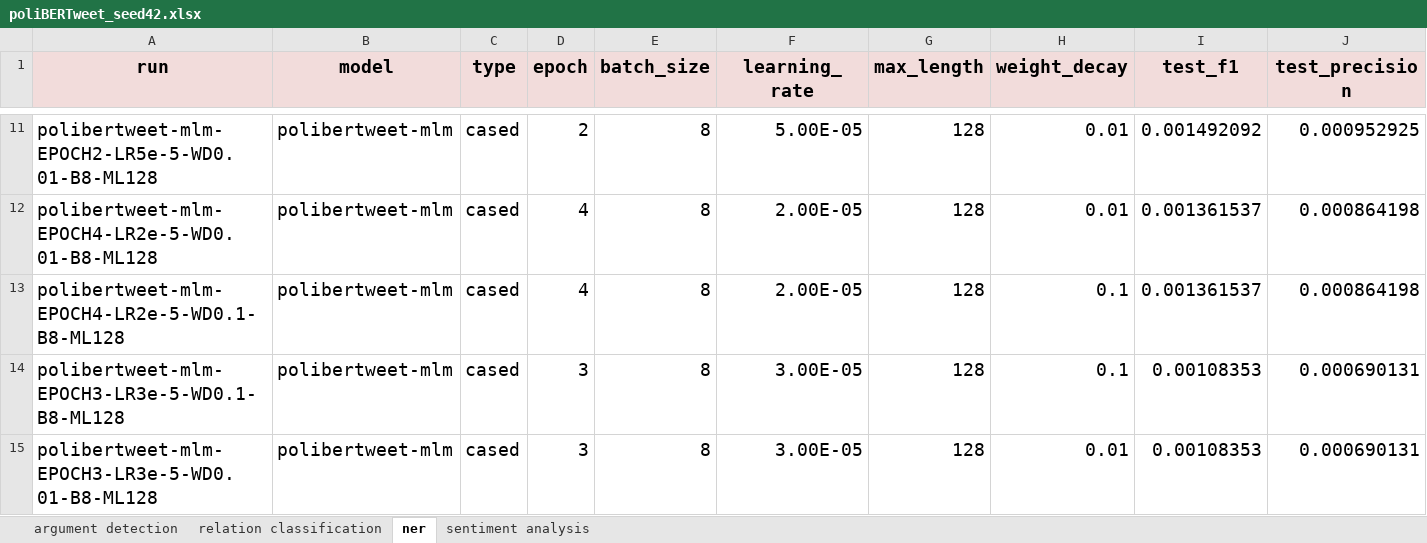
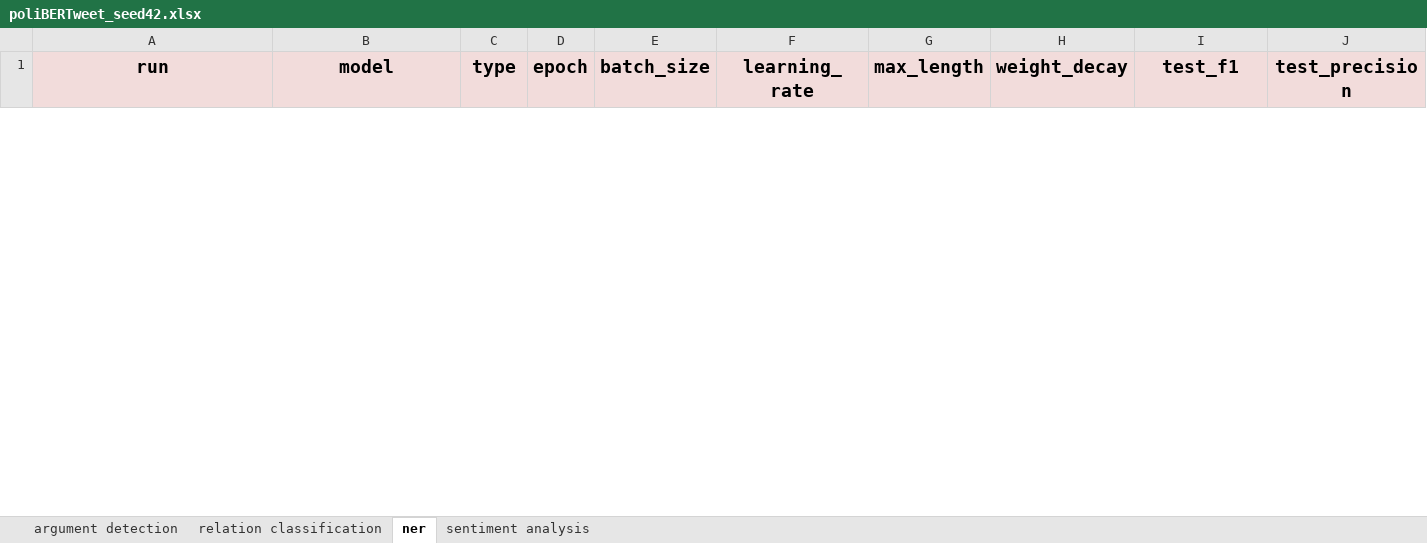
Before and after one commit to deborahdore/RooseBERT, an Excel workbook: logs/poliBERTweet_seed42.xlsx, sheet ner, drawn as a sheet; only a part is shown, gaps mark what is left out; values as stored, in another font and other column widths than the file's, no borders; removed rows and columns are numbered as before the commit, all else as after; rows hold the shown columns only; the diff covers the shown part only; the diff names each change by its address in the sheet, - before the commit and + after, or states it on an @@ line.

```diff
--- a/logs/poliBERTweet_seed42.xlsx (sheet ner)
+++ b/logs/poliBERTweet_seed42.xlsx (sheet ner)
-row 11: polibertweet-mlm-EPOCH2-LR5e-5-WD0.01-B8-ML128 | polibertweet-mlm | cased | 2 | 8 | 5.00E-05 | 128 | 0.01 | 0.001492092 | 0.000952925
-row 12: polibertweet-mlm-EPOCH4-LR2e-5-WD0.01-B8-ML128 | polibertweet-mlm | cased | 4 | 8 | 2.00E-05 | 128 | 0.01 | 0.001361537 | 0.000864198
-row 13: polibertweet-mlm-EPOCH4-LR2e-5-WD0.1-B8-ML128 | polibertweet-mlm | cased | 4 | 8 | 2.00E-05 | 128 | 0.1 | 0.001361537 | 0.000864198
-row 14: polibertweet-mlm-EPOCH3-LR3e-5-WD0.1-B8-ML128 | polibertweet-mlm | cased | 3 | 8 | 3.00E-05 | 128 | 0.1 | 0.00108353 | 0.000690131
-row 15: polibertweet-mlm-EPOCH3-LR3e-5-WD0.01-B8-ML128 | polibertweet-mlm | cased | 3 | 8 | 3.00E-05 | 128 | 0.01 | 0.00108353 | 0.000690131
```
Also changed, not shown: 54 added rows and 49 removed rows elsewhere in this sheet, sheet argument detection, logs/baselines_seed42.xlsx, logs/confliBERT_cont_seed42.xlsx, 16 other files.
